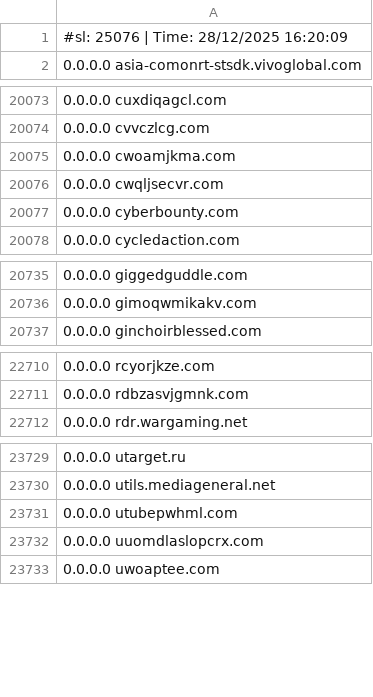
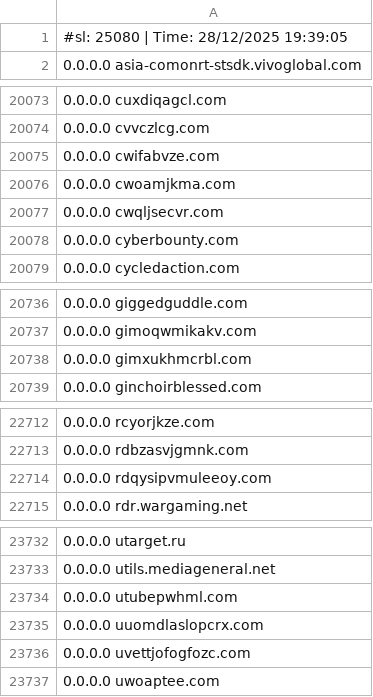
Before and after one commit to Hichiro/itn, a CSV file: hosts.csv, drawn as a sheet; only a part is shown, gaps mark what is left out.

```diff
--- a/hosts.csv
+++ b/hosts.csv
@@ -1,2 +1,2 @@
-#sl: 25076 | Time: 28/12/2025 16:20:09
+#sl: 25080 | Time: 28/12/2025 19:39:05
 0.0.0.0 asia-comonrt-stsdk.vivoglobal.com
@@ -20074,2 +20074,3 @@
 0.0.0.0 cvvczlcg.com
+0.0.0.0 cwifabvze.com
 0.0.0.0 cwoamjkma.com
@@ -20736,2 +20737,3 @@
 0.0.0.0 gimoqwmikakv.com
+0.0.0.0 gimxukhmcrbl.com
 0.0.0.0 ginchoirblessed.com
@@ -22711,2 +22713,3 @@
 0.0.0.0 rdbzasvjgmnk.com
+0.0.0.0 rdqysipvmuleeoy.com
 0.0.0.0 rdr.wargaming.net
@@ -23732,2 +23735,3 @@
 0.0.0.0 uuomdlaslopcrx.com
+0.0.0.0 uvettjofogfozc.com
 0.0.0.0 uwoaptee.com
```
